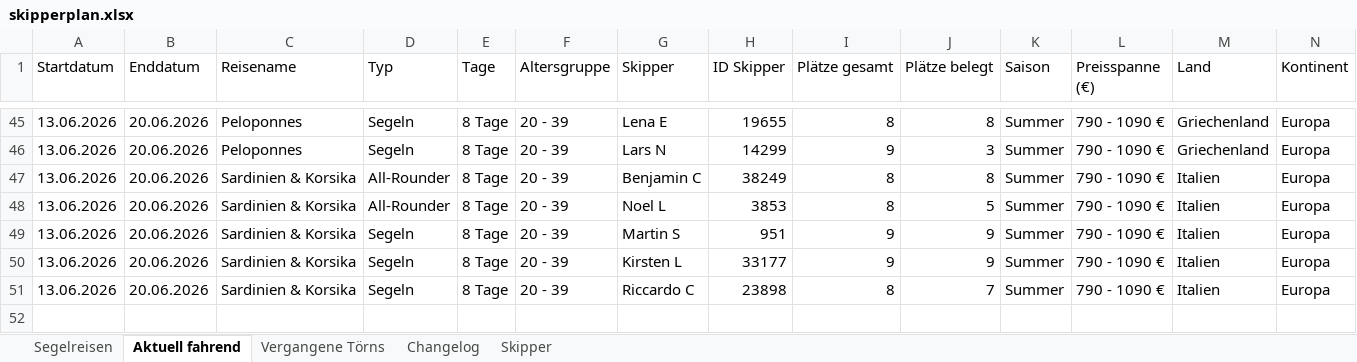
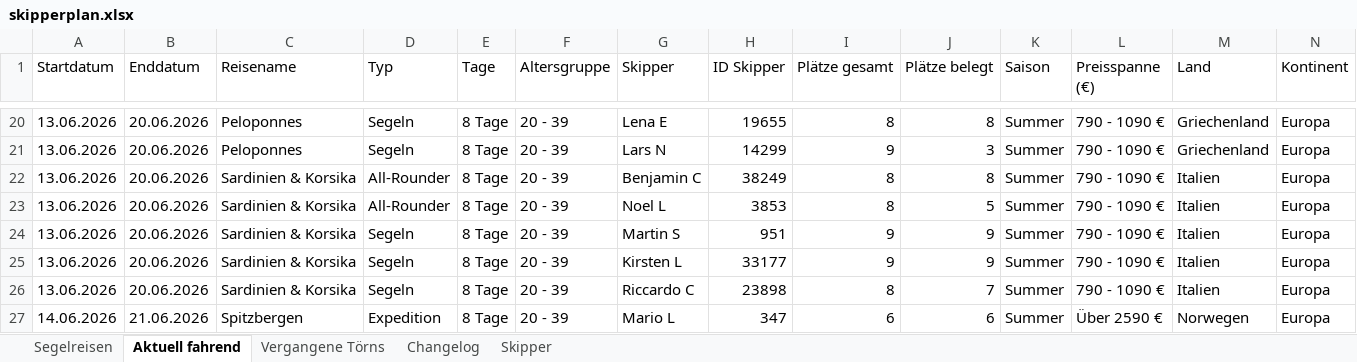
Before and after one commit to WolkeYachting/Skipperplan, an Excel workbook: skipperplan.xlsx, sheet Aktuell fahrend, drawn as a sheet; only a part is shown, gaps mark what is left out; values as stored, in another font and other column widths than the file's, no cell formats; rows hold the shown columns only; the diff covers the shown part only; the diff names each change by its address in the sheet, - before the commit and + after, or states it on an @@ line.

```diff
--- a/skipperplan.xlsx (sheet Aktuell fahrend)
+++ b/skipperplan.xlsx (sheet Aktuell fahrend)
+row 27: 14.06.2026 | 21.06.2026 | Spitzbergen | Expedition | 8 Tage | 20 - 39 | Mario L | 347 | 6 | 6 | Summer | Über 2590 € | Norwegen | Europa
```
Also changed, not shown: 25 removed rows elsewhere in this sheet, sheet Vergangene Törns, sheet Segelreisen, sheet Changelog, sheet Skipper, cell formats.
